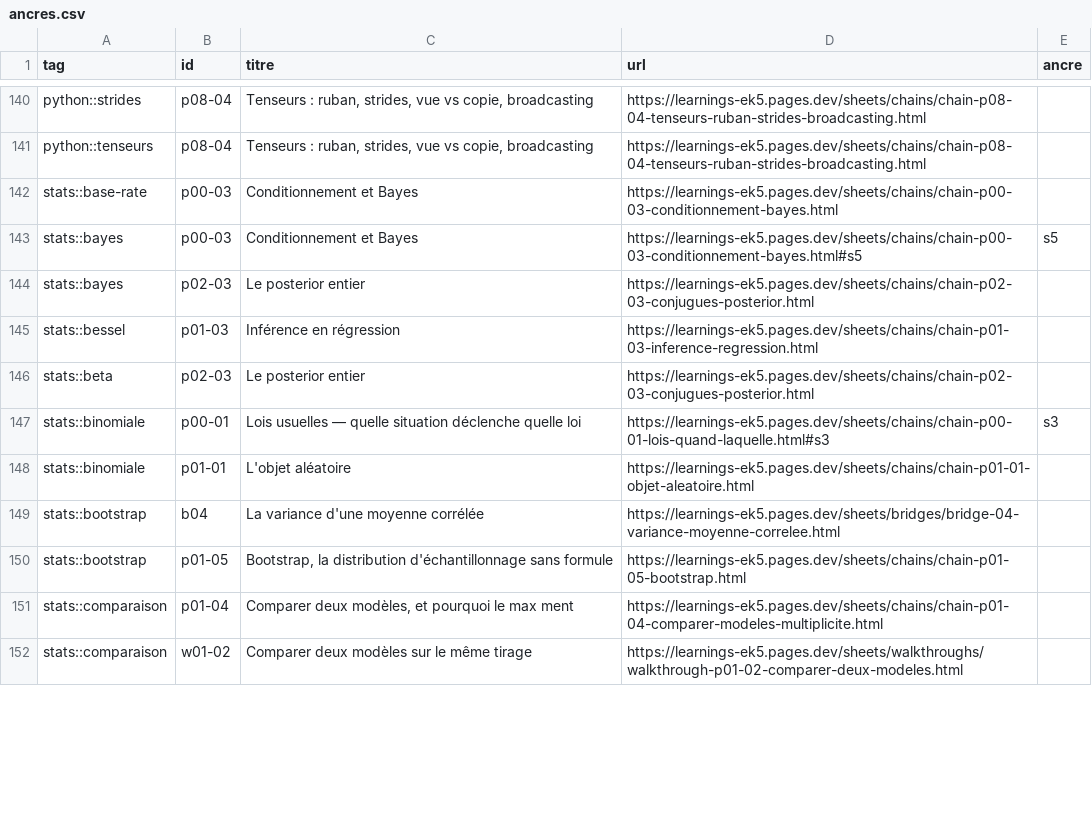
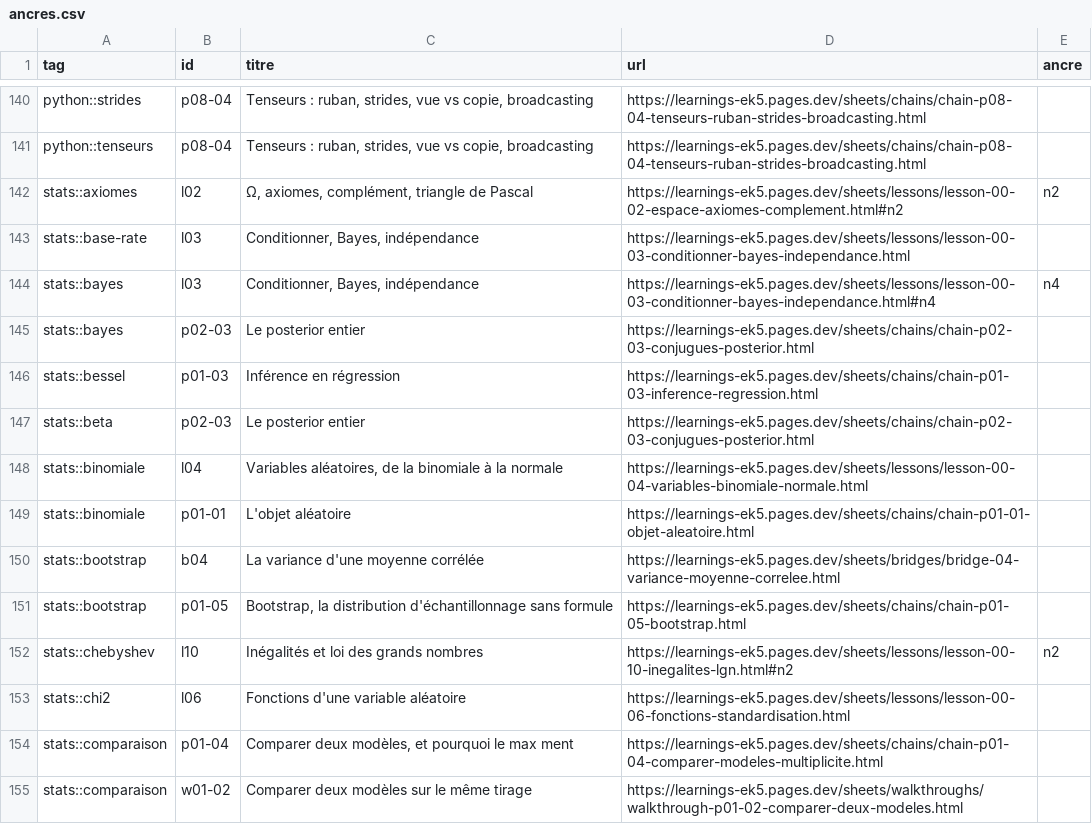
Before and after one commit to chadlis/learnings, a CSV file: anki/ancres.csv, drawn as a sheet; only a part is shown, gaps mark what is left out; the diff covers the shown part only.

```diff
--- a/anki/ancres.csv
+++ b/anki/ancres.csv
@@ -141,4 +141,5 @@ python::strides;p08-04;Tenseurs : ruban, strides, vue vs copie, broadcasting;htt
 python::tenseurs;p08-04;Tenseurs : ruban, strides, vue vs copie, broadcasting;https://learnings-ek5.pages.dev/sheets/chains/chain-p08-04-tenseurs-ruban-strides-broadcasting.html;
-stats::base-rate;p00-03;Conditionnement et Bayes;https://learnings-ek5.pages.dev/sheets/chains/chain-p00-03-conditionnement-bayes.html;
-stats::bayes;p00-03;Conditionnement et Bayes;https://learnings-ek5.pages.dev/sheets/chains/chain-p00-03-conditionnement-bayes.html#s5;s5
+stats::axiomes;l02;Ω, axiomes, complément, triangle de Pascal;https://learnings-ek5.pages.dev/sheets/lessons/lesson-00-02-espace-axiomes-complement.html#n2;n2
+stats::base-rate;l03;Conditionner, Bayes, indépendance;https://learnings-ek5.pages.dev/sheets/lessons/lesson-00-03-conditionner-bayes-independance.html;
+stats::bayes;l03;Conditionner, Bayes, indépendance;https://learnings-ek5.pages.dev/sheets/lessons/lesson-00-03-conditionner-bayes-independance.html#n4;n4
 stats::bayes;p02-03;Le posterior entier;https://learnings-ek5.pages.dev/sheets/chains/chain-p02-03-conjugues-posterior.html;
@@ -146,3 +147,3 @@ stats::bessel;p01-03;Inférence en régression;https://learnings-ek5.pages.dev/s
 stats::beta;p02-03;Le posterior entier;https://learnings-ek5.pages.dev/sheets/chains/chain-p02-03-conjugues-posterior.html;
-stats::binomiale;p00-01;Lois usuelles — quelle situation déclenche quelle loi;https://learnings-ek5.pages.dev/sheets/chains/chain-p00-01-lois-quand-laquelle.html#s3;s3
+stats::binomiale;l04;Variables aléatoires, de la binomiale à la normale;https://learnings-ek5.pages.dev/sheets/lessons/lesson-00-04-variables-binomiale-normale.html;
 stats::binomiale;p01-01;L'objet aléatoire;https://learnings-ek5.pages.dev/sheets/chains/chain-p01-01-objet-aleatoire.html;
@@ -150,2 +151,4 @@ stats::bootstrap;b04;La variance d'une moyenne corrélée;https://learnings-ek5.
 stats::bootstrap;p01-05;Bootstrap, la distribution d'échantillonnage sans formule;https://learnings-ek5.pages.dev/sheets/chains/chain-p01-05-bootstrap.html;
+stats::chebyshev;l10;Inégalités et loi des grands nombres;https://learnings-ek5.pages.dev/sheets/lessons/lesson-00-10-inegalites-lgn.html#n2;n2
+stats::chi2;l06;Fonctions d'une variable aléatoire;https://learnings-ek5.pages.dev/sheets/lessons/lesson-00-06-fonctions-standardisation.html;
 stats::comparaison;p01-04;Comparer deux modèles, et pourquoi le max ment;https://learnings-ek5.pages.dev/sheets/chains/chain-p01-04-comparer-modeles-multiplicite.html;
```
Also changed, not shown: 10 added rows, 2 removed rows and 42 edited cells elsewhere in this file, 3 other files.
